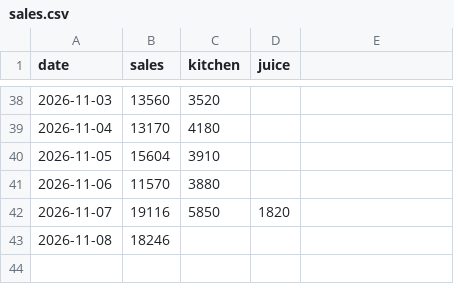
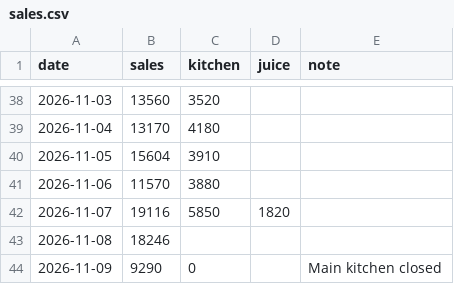
Before and after one commit to shadirashraf-glitch/Le-Shay, a CSV file: data/sales.csv, drawn as a sheet; only a part is shown, gaps mark what is left out; the diff names each change by its address in the sheet, - before the commit and + after, or states it on an @@ line.

```diff
--- a/data/sales.csv
+++ b/data/sales.csv
-E1: (empty)
+E1: note
+row 44: 2026-11-09 | 9290 | 0 |  | Main kitchen closed
```
Also changed, not shown: data/expenses.csv, 3 other files.
